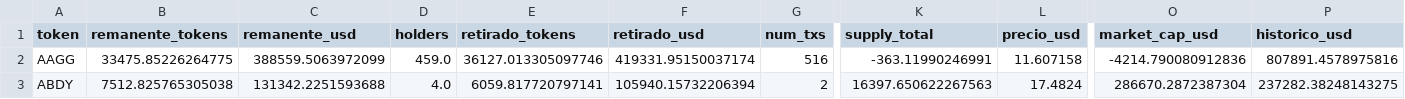
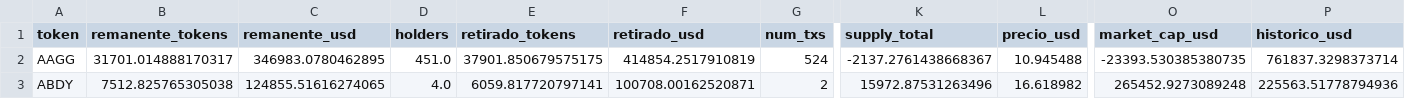
Before and after one commit to bahumadap/outflows, a CSV file: data/processed/reconciliation.csv, drawn as a sheet; only a part is shown, gaps mark what is left out; the diff covers the shown part only; the diff names each change by its address in the sheet, - before the commit and + after, or states it on an @@ line.

```diff
--- a/data/processed/reconciliation.csv
+++ b/data/processed/reconciliation.csv
-B2 (remanente_tokens): 33475.85226264775
+B2 (remanente_tokens): 31701.014888170317
-C2 (remanente_usd): 388559.5063972099
+C2 (remanente_usd): 346983.0780462895
-D2 (holders): 459.0
+D2 (holders): 451.0
-E2 (retirado_tokens): 36127.013305097746
+E2 (retirado_tokens): 37901.850679575175
-F2 (retirado_usd): 419331.95150037174
+F2 (retirado_usd): 414854.2517910819
-G2 (num_txs): 516
+G2 (num_txs): 524
-K2 (supply_total): -363.11990246991
+K2 (supply_total): -2137.2761438668367
-L2 (precio_usd): 11.607158
+L2 (precio_usd): 10.945488
-O2 (market_cap_usd): -4214.790080912836
+O2 (market_cap_usd): -23393.530385380735
-P2 (historico_usd): 807891.4578975816
+P2 (historico_usd): 761837.3298373714
-C3 (remanente_usd): 131342.2251593688
+C3 (remanente_usd): 124855.51616274065
-F3 (retirado_usd): 105940.15732206394
+F3 (retirado_usd): 100708.00162520871
-K3 (supply_total): 16397.650622267563
+K3 (supply_total): 15972.87531263496
-L3 (precio_usd): 17.4824
+L3 (precio_usd): 16.618982
-O3 (market_cap_usd): 286670.2872387304
+O3 (market_cap_usd): 265452.9273089248
-P3 (historico_usd): 237282.38248143275
+P3 (historico_usd): 225563.51778794936
```
Also changed, not shown: 168 edited cells elsewhere in this file, data/processed/balances.csv, data/processed/contract_balances.csv, 9 other files.
